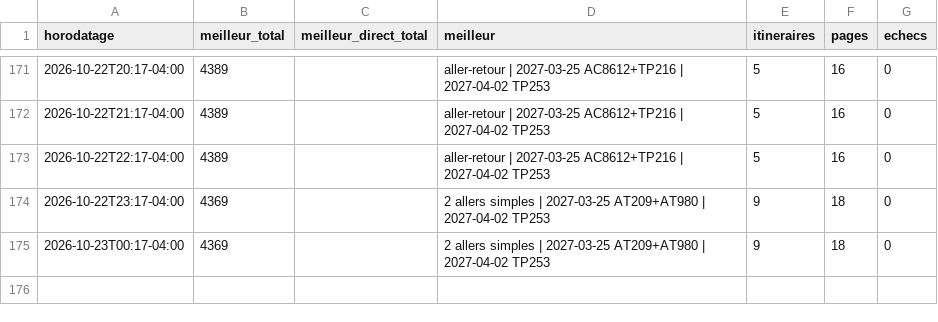
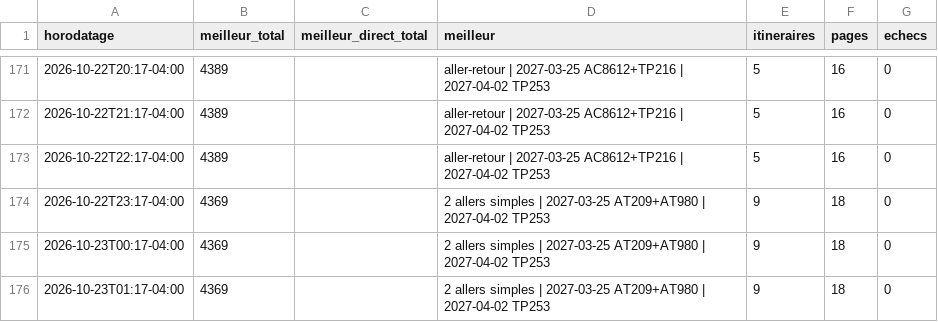
Before and after one commit to neurocontrarian/voyage, a CSV file: data/historique.csv, drawn as a sheet; only a part is shown, gaps mark what is left out.

```diff
--- a/data/historique.csv
+++ b/data/historique.csv
@@ -175 +175,2 @@ horodatage,meilleur_total,meilleur_direct_total,meilleur,itineraires,pages,echec
 2026-10-23T00:17-04:00,4369,,2 allers simples | 2027-03-25 AT209+AT980 | 2027-04-02 TP253,9,18,0
+2026-10-23T01:17-04:00,4369,,2 allers simples | 2027-03-25 AT209+AT980 | 2027-04-02 TP253,9,18,0
```
Also changed, not shown: 2 other files.
